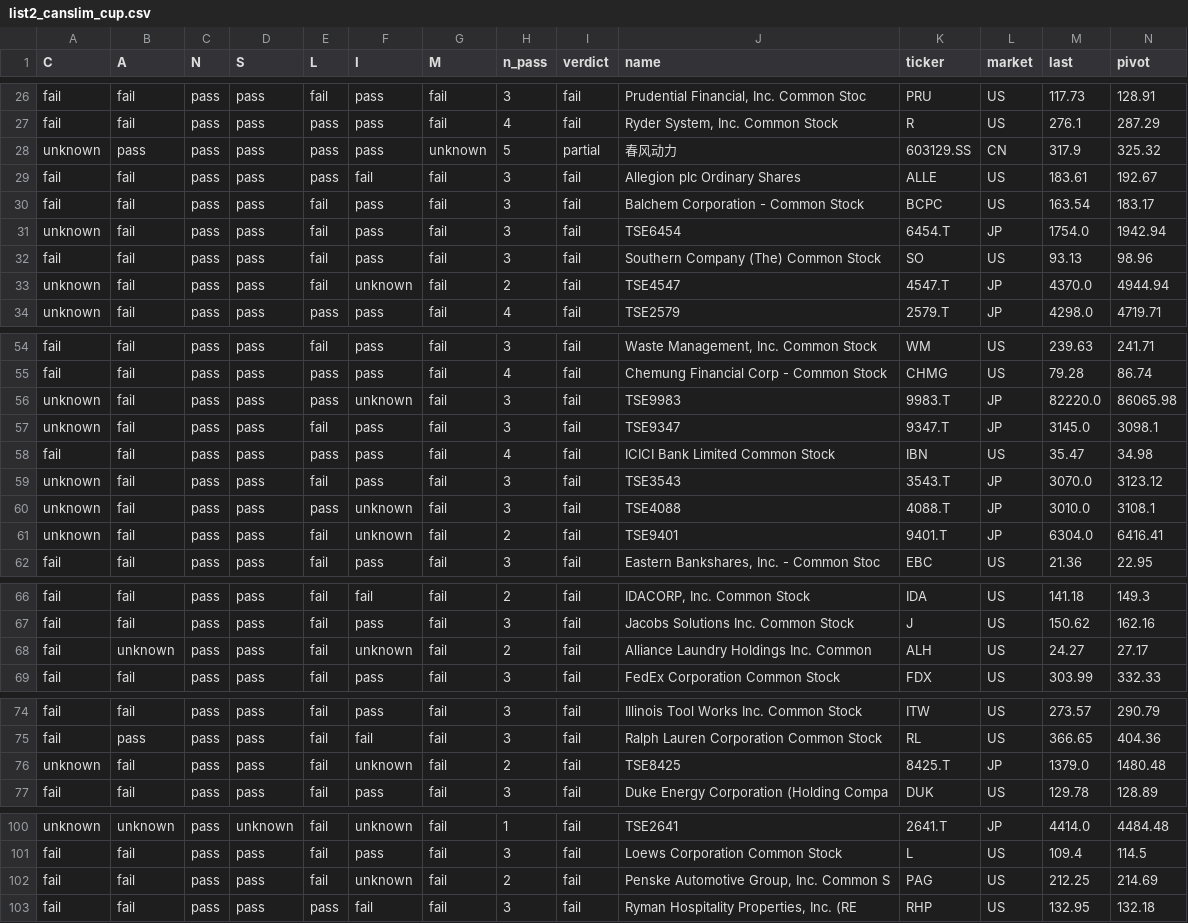
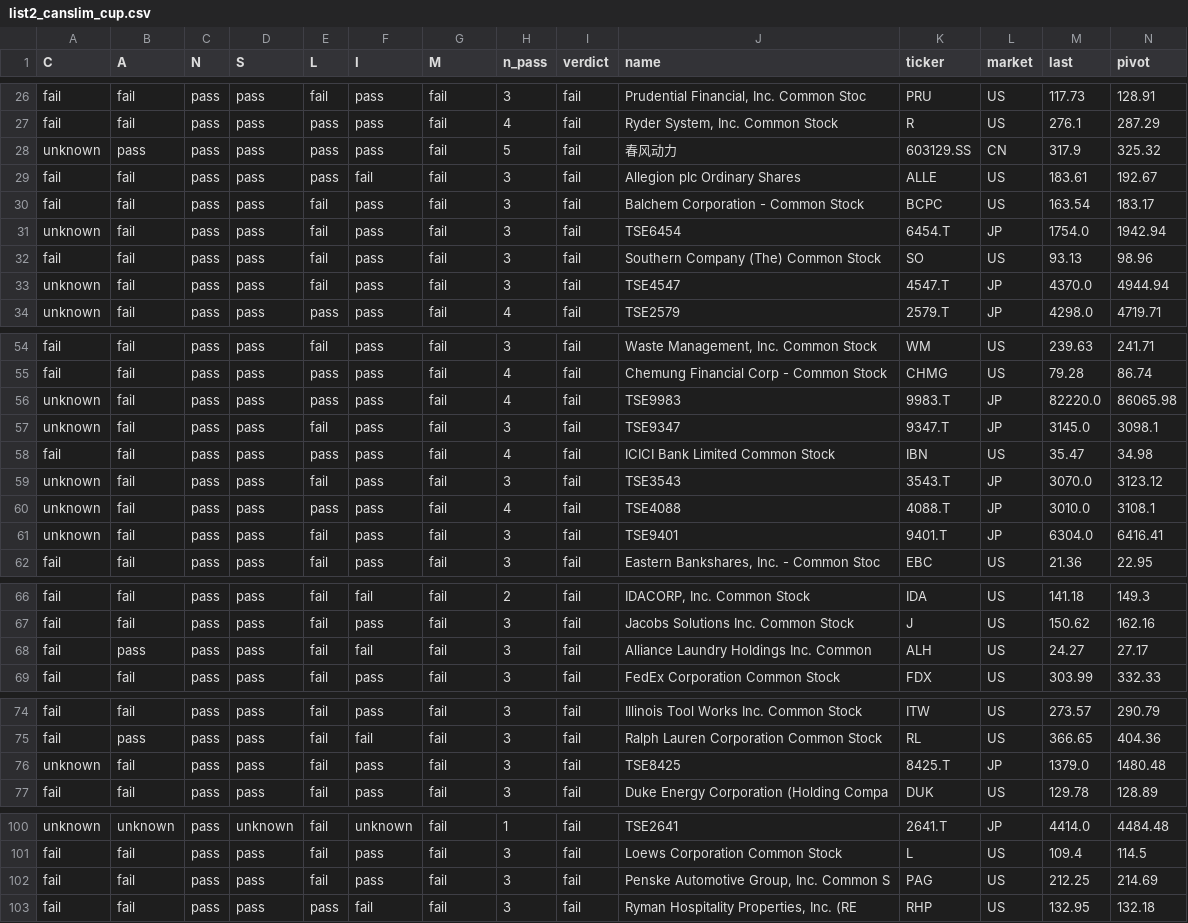
Before and after one commit to chkchp0702-spec/Cup, a CSV file: results/list2_canslim_cup.csv, drawn as a sheet; only a part is shown, gaps mark what is left out; the diff covers the shown part only.

```diff
--- a/results/list2_canslim_cup.csv
+++ b/results/list2_canslim_cup.csv
@@ -27,3 +27,3 @@ fail,fail,pass,pass,fail,pass,fail,3,fail,"Prudential Financial, Inc. Common Sto
 fail,fail,pass,pass,pass,pass,fail,4,fail,"Ryder System, Inc. Common Stock",R,US,276.1,287.29
-unknown,pass,pass,pass,pass,pass,unknown,5,partial,春风动力,603129.SS,CN,317.9,325.32
+unknown,pass,pass,pass,pass,pass,fail,5,fail,春风动力,603129.SS,CN,317.9,325.32
 fail,fail,pass,pass,pass,fail,fail,3,fail,Allegion plc Ordinary Shares,ALLE,US,183.61,192.67
@@ -32,3 +32,3 @@ unknown,fail,pass,pass,fail,pass,fail,3,fail,TSE6454,6454.T,JP,1754.0,1942.94
 fail,fail,pass,pass,fail,pass,fail,3,fail,Southern Company (The) Common Stock,SO,US,93.13,98.96
-unknown,fail,pass,pass,fail,unknown,fail,2,fail,TSE4547,4547.T,JP,4370.0,4944.94
+unknown,fail,pass,pass,fail,pass,fail,3,fail,TSE4547,4547.T,JP,4370.0,4944.94
 unknown,fail,pass,pass,pass,pass,fail,4,fail,TSE2579,2579.T,JP,4298.0,4719.71
@@ -55,3 +55,3 @@ fail,fail,pass,pass,fail,pass,fail,3,fail,"Waste Management, Inc. Common Stock",
 fail,fail,pass,pass,pass,pass,fail,4,fail,Chemung Financial Corp  - Common Stock,CHMG,US,79.28,86.74
-unknown,fail,pass,pass,pass,unknown,fail,3,fail,TSE9983,9983.T,JP,82220.0,86065.98
+unknown,fail,pass,pass,pass,pass,fail,4,fail,TSE9983,9983.T,JP,82220.0,86065.98
 unknown,fail,pass,pass,fail,pass,fail,3,fail,TSE9347,9347.T,JP,3145.0,3098.1
@@ -59,4 +59,4 @@ fail,fail,pass,pass,pass,pass,fail,4,fail,ICICI Bank Limited Common Stock,IBN,US
 unknown,fail,pass,pass,fail,pass,fail,3,fail,TSE3543,3543.T,JP,3070.0,3123.12
-unknown,fail,pass,pass,pass,unknown,fail,3,fail,TSE4088,4088.T,JP,3010.0,3108.1
-unknown,fail,pass,pass,fail,unknown,fail,2,fail,TSE9401,9401.T,JP,6304.0,6416.41
+unknown,fail,pass,pass,pass,pass,fail,4,fail,TSE4088,4088.T,JP,3010.0,3108.1
+unknown,fail,pass,pass,fail,pass,fail,3,fail,TSE9401,9401.T,JP,6304.0,6416.41
 fail,fail,pass,pass,fail,pass,fail,3,fail,"Eastern Bankshares, Inc. - Common Stoc",EBC,US,21.36,22.95
@@ -67,3 +67,3 @@ fail,fail,pass,pass,fail,fail,fail,2,fail,"IDACORP, Inc. Common Stock",IDA,US,14
 fail,fail,pass,pass,fail,pass,fail,3,fail,Jacobs Solutions Inc. Common Stock,J,US,150.62,162.16
-fail,unknown,pass,pass,fail,unknown,fail,2,fail,Alliance Laundry Holdings Inc. Common ,ALH,US,24.27,27.17
+fail,pass,pass,pass,fail,fail,fail,3,fail,Alliance Laundry Holdings Inc. Common ,ALH,US,24.27,27.17
 fail,fail,pass,pass,fail,pass,fail,3,fail,FedEx Corporation Common Stock,FDX,US,303.99,332.33
@@ -75,3 +75,3 @@ fail,fail,pass,pass,fail,pass,fail,3,fail,Illinois Tool Works Inc. Common Stock,
 fail,pass,pass,pass,fail,fail,fail,3,fail,Ralph Lauren Corporation Common Stock,RL,US,366.65,404.36
-unknown,fail,pass,pass,fail,unknown,fail,2,fail,TSE8425,8425.T,JP,1379.0,1480.48
+unknown,fail,pass,pass,fail,pass,fail,3,fail,TSE8425,8425.T,JP,1379.0,1480.48
 fail,fail,pass,pass,fail,pass,fail,3,fail,Duke Energy Corporation (Holding Compa,DUK,US,129.78,128.89
@@ -101,3 +101,3 @@ unknown,unknown,pass,unknown,fail,unknown,fail,1,fail,TSE2641,2641.T,JP,4414.0,4
 fail,fail,pass,pass,fail,pass,fail,3,fail,Loews Corporation Common Stock,L,US,109.4,114.5
-fail,fail,pass,pass,fail,unknown,fail,2,fail,"Penske Automotive Group, Inc. Common S",PAG,US,212.25,214.69
+fail,fail,pass,pass,fail,pass,fail,3,fail,"Penske Automotive Group, Inc. Common S",PAG,US,212.25,214.69
 fail,fail,pass,pass,pass,fail,fail,3,fail,"Ryman Hospitality Properties, Inc. (RE",RHP,US,132.95,132.18
```
Also changed, not shown: 2 edited cells elsewhere in this file, results/list0_ath_breakout.csv, results/list1_cup.csv, 11 other files.
